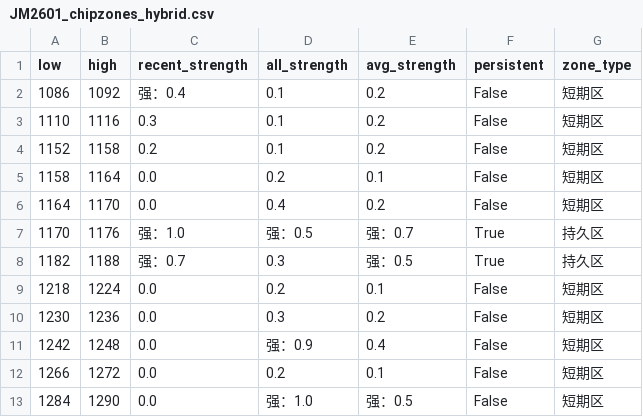
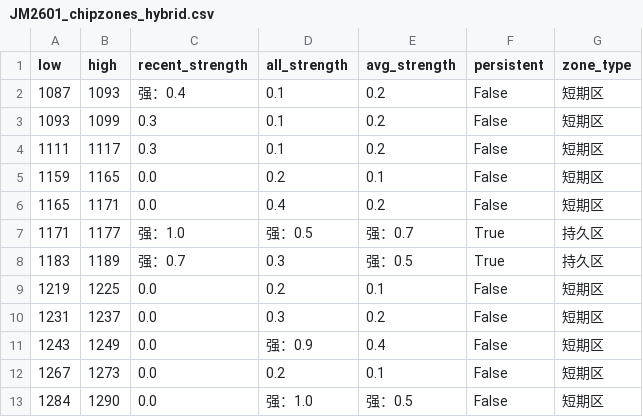
Before and after one commit to CMUJIN/trading, a CSV file: docs/JM2601/JM2601_chipzones_hybrid.csv, drawn as a sheet.

```diff
--- a/docs/JM2601/JM2601_chipzones_hybrid.csv
+++ b/docs/JM2601/JM2601_chipzones_hybrid.csv
@@ -1,13 +1,13 @@
 low,high,recent_strength,all_strength,avg_strength,persistent,zone_type
-1086,1092,强：0.4,0.1,0.2,False,短期区
-1110,1116,0.3,0.1,0.2,False,短期区
-1152,1158,0.2,0.1,0.2,False,短期区
-1158,1164,0.0,0.2,0.1,False,短期区
-1164,1170,0.0,0.4,0.2,False,短期区
-1170,1176,强：1.0,强：0.5,强：0.7,True,持久区
-1182,1188,强：0.7,0.3,强：0.5,True,持久区
-1218,1224,0.0,0.2,0.1,False,短期区
-1230,1236,0.0,0.3,0.2,False,短期区
-1242,1248,0.0,强：0.9,0.4,False,短期区
-1266,1272,0.0,0.2,0.1,False,短期区
+1087,1093,强：0.4,0.1,0.2,False,短期区
+1093,1099,0.3,0.1,0.2,False,短期区
+1111,1117,0.3,0.1,0.2,False,短期区
+1159,1165,0.0,0.2,0.1,False,短期区
+1165,1171,0.0,0.4,0.2,False,短期区
+1171,1177,强：1.0,强：0.5,强：0.7,True,持久区
+1183,1189,强：0.7,0.3,强：0.5,True,持久区
+1219,1225,0.0,0.2,0.1,False,短期区
+1231,1237,0.0,0.3,0.2,False,短期区
+1243,1249,0.0,强：0.9,0.4,False,短期区
+1267,1273,0.0,0.2,0.1,False,短期区
 1284,1290,0.0,强：1.0,强：0.5,False,短期区
```
Also changed, not shown: 2 other files.
